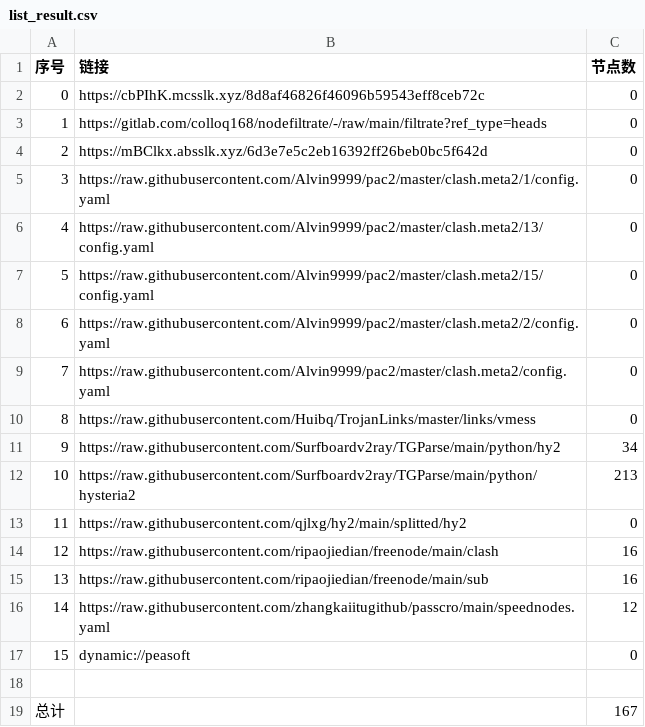
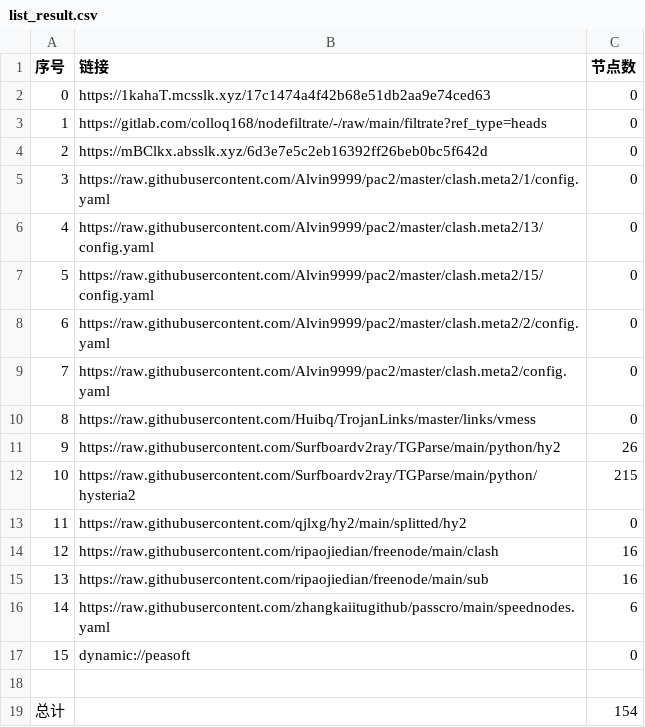
Before and after one commit to lihong19801/zidongzhuaqu4, a CSV file: list_result.csv, drawn as a sheet.

```diff
--- a/list_result.csv
+++ b/list_result.csv
@@ -1,3 +1,3 @@
 序号,链接,节点数
-0,https://cbPIhK.mcsslk.xyz/8d8af46826f46096b59543eff8ceb72c,0
+0,https://1kahaT.mcsslk.xyz/17c1474a4f42b68e51db2aa9e74ced63,0
 1,https://gitlab.com/colloq168/nodefiltrate/-/raw/main/filtrate?ref_type=heads,0
@@ -10,4 +10,4 @@
 8,https://raw.githubusercontent.com/Huibq/TrojanLinks/master/links/vmess,0
-9,https://raw.githubusercontent.com/Surfboardv2ray/TGParse/main/python/hy2,34
-10,https://raw.githubusercontent.com/Surfboardv2ray/TGParse/main/python/hysteria2,213
+9,https://raw.githubusercontent.com/Surfboardv2ray/TGParse/main/python/hy2,26
+10,https://raw.githubusercontent.com/Surfboardv2ray/TGParse/main/python/hysteria2,215
 11,https://raw.githubusercontent.com/qjlxg/hy2/main/splitted/hy2,0
@@ -15,5 +15,5 @@
 13,https://raw.githubusercontent.com/ripaojiedian/freenode/main/sub,16
-14,https://raw.githubusercontent.com/zhangkaiitugithub/passcro/main/speednodes.yaml,12
+14,https://raw.githubusercontent.com/zhangkaiitugithub/passcro/main/speednodes.yaml,6
 15,dynamic://peasoft,0
 
-总计,,167
+总计,,154
```
Also changed, not shown: 14 other files.
